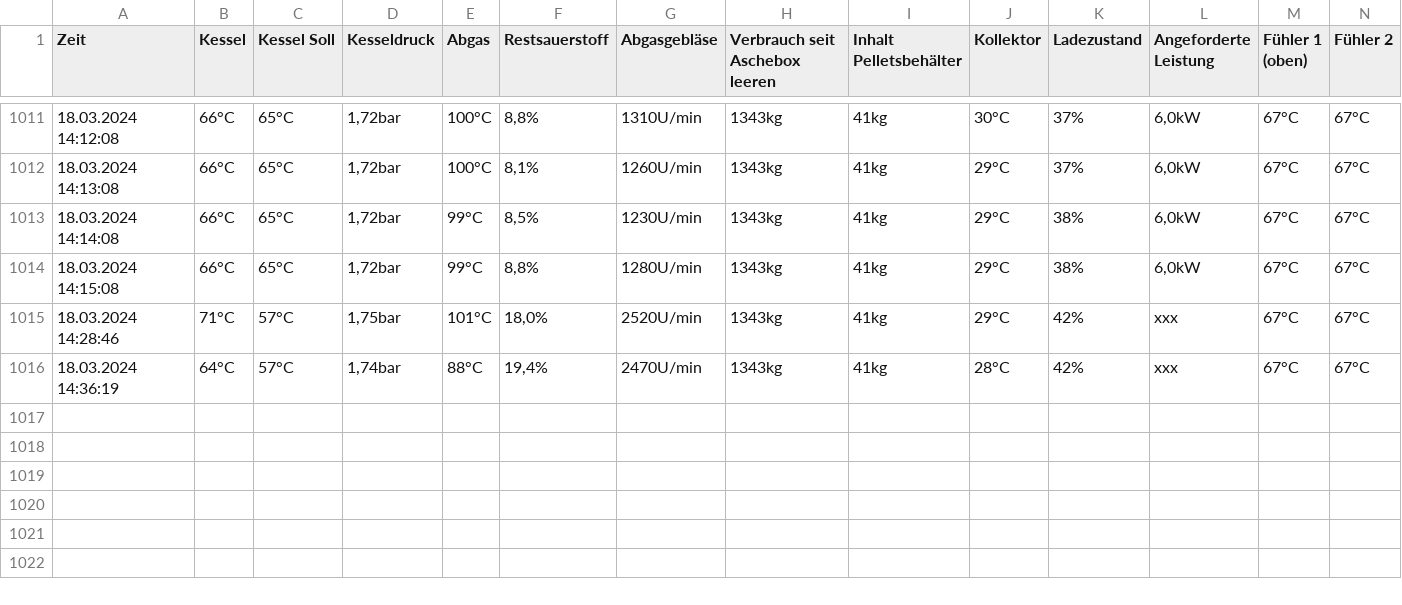
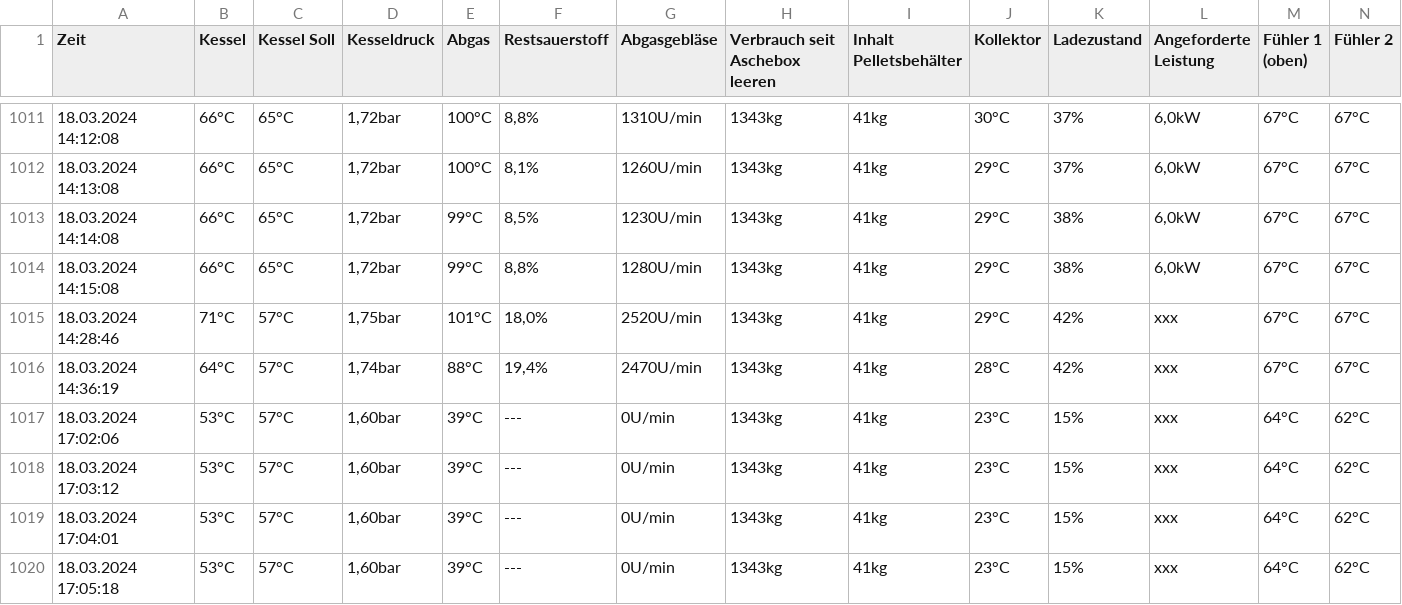
Before and after one commit to redflashjesse/eta_automation, a CSV file: data.csv, drawn as a sheet; only a part is shown, gaps mark what is left out; rows hold the shown columns only; the diff names each change by its address in the sheet, - before the commit and + after, or states it on an @@ line.

Commit message:
Update data.csv

```diff
--- a/data.csv
+++ b/data.csv
+row 1017: 18.03.2024 17:02:06 | 53°C | 57°C | 1,60bar | 39°C | --- | 0U/min | 1343kg | 41kg | 23°C | 15% | xxx | 64°C | 62°C
+row 1018: 18.03.2024 17:03:12 | 53°C | 57°C | 1,60bar | 39°C | --- | 0U/min | 1343kg | 41kg | 23°C | 15% | xxx | 64°C | 62°C
+row 1019: 18.03.2024 17:04:01 | 53°C | 57°C | 1,60bar | 39°C | --- | 0U/min | 1343kg | 41kg | 23°C | 15% | xxx | 64°C | 62°C
+row 1020: 18.03.2024 17:05:18 | 53°C | 57°C | 1,60bar | 39°C | --- | 0U/min | 1343kg | 41kg | 23°C | 15% | xxx | 64°C | 62°C
```
